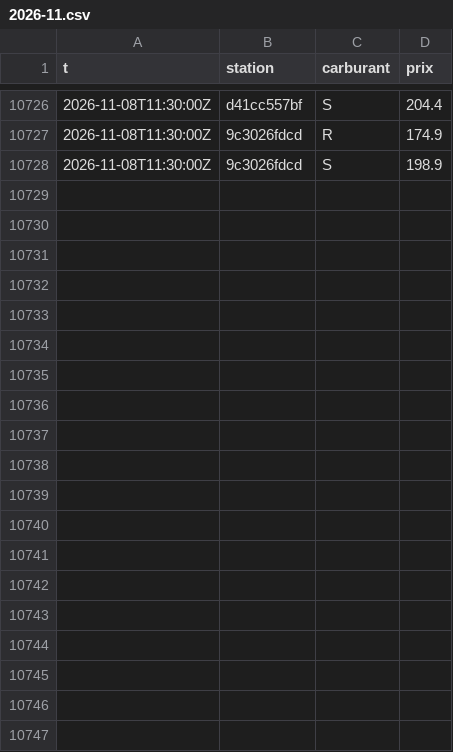
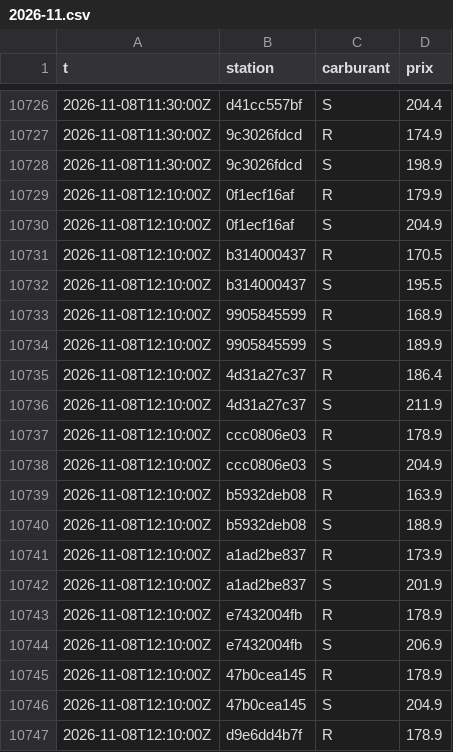
Before and after one commit to SamS-777/Qc-Gas-Test, a CSV file: data/changes/2026-11.csv, drawn as a sheet; only a part is shown, gaps mark what is left out; the diff covers the shown part only; the diff names each change by its address in the sheet, - before the commit and + after, or states it on an @@ line.

```diff
--- a/data/changes/2026-11.csv
+++ b/data/changes/2026-11.csv
+row 10729: 2026-11-08T12:10:00Z | 0f1ecf16af | R | 179.9
+row 10730: 2026-11-08T12:10:00Z | 0f1ecf16af | S | 204.9
+row 10731: 2026-11-08T12:10:00Z | b314000437 | R | 170.5
+row 10732: 2026-11-08T12:10:00Z | b314000437 | S | 195.5
+row 10733: 2026-11-08T12:10:00Z | 9905845599 | R | 168.9
+row 10734: 2026-11-08T12:10:00Z | 9905845599 | S | 189.9
+row 10735: 2026-11-08T12:10:00Z | 4d31a27c37 | R | 186.4
+row 10736: 2026-11-08T12:10:00Z | 4d31a27c37 | S | 211.9
+row 10737: 2026-11-08T12:10:00Z | ccc0806e03 | R | 178.9
+row 10738: 2026-11-08T12:10:00Z | ccc0806e03 | S | 204.9
+row 10739: 2026-11-08T12:10:00Z | b5932deb08 | R | 163.9
+row 10740: 2026-11-08T12:10:00Z | b5932deb08 | S | 188.9
+row 10741: 2026-11-08T12:10:00Z | a1ad2be837 | R | 173.9
+row 10742: 2026-11-08T12:10:00Z | a1ad2be837 | S | 201.9
+row 10743: 2026-11-08T12:10:00Z | e7432004fb | R | 178.9
+row 10744: 2026-11-08T12:10:00Z | e7432004fb | S | 206.9
+row 10745: 2026-11-08T12:10:00Z | 47b0cea145 | R | 178.9
+row 10746: 2026-11-08T12:10:00Z | 47b0cea145 | S | 204.9
+row 10747: 2026-11-08T12:10:00Z | d9e6dd4b7f | R | 178.9
```
Also changed, not shown: 17 added rows elsewhere in this file, 6 other files.
